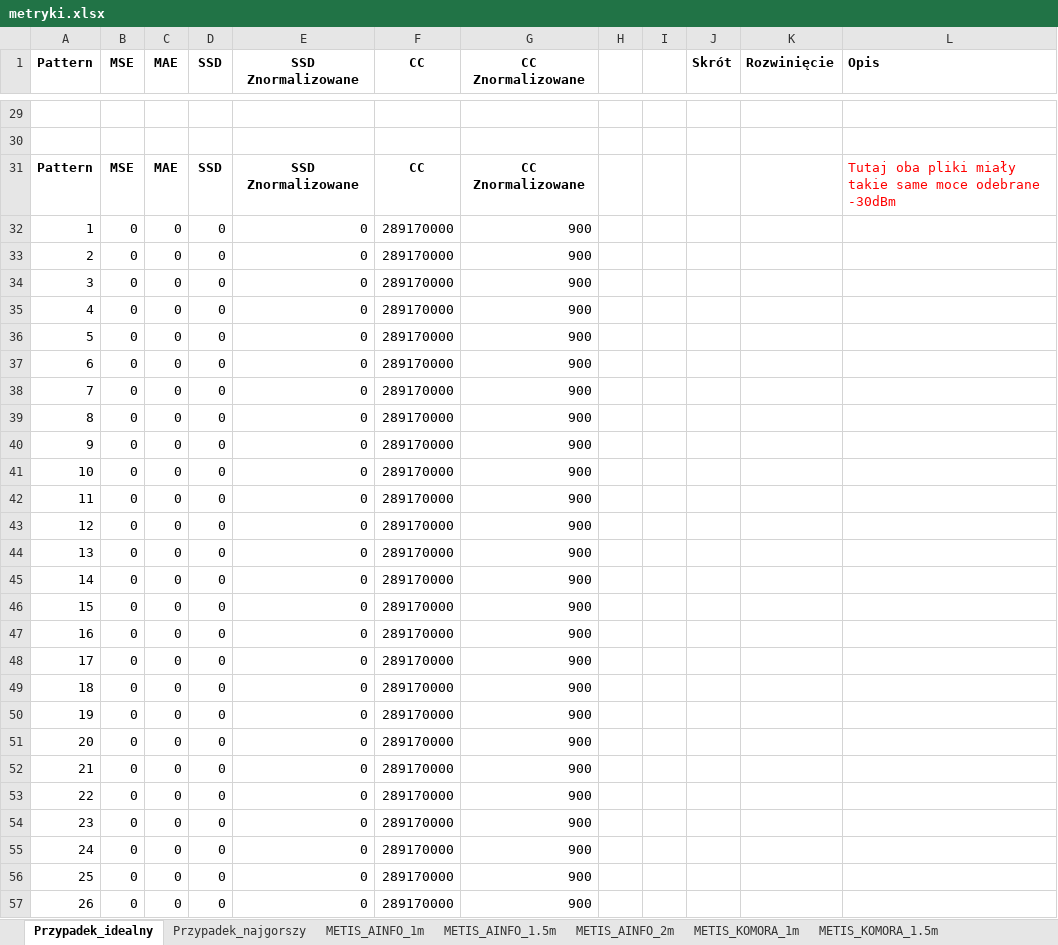
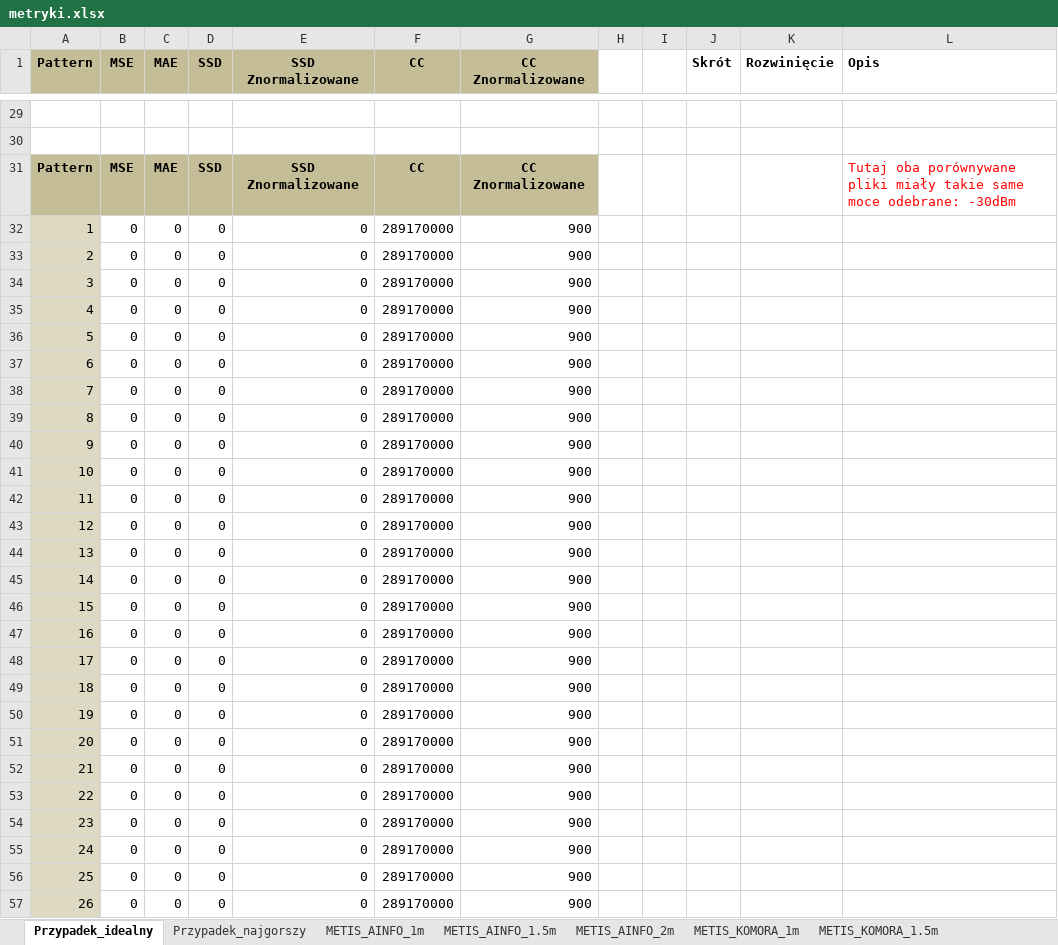
Before and after one commit to RISurfaces/Python_RIS, an Excel workbook: metryki_porownywanie/metryki.xlsx, sheet Przypadek_idealny, drawn as a sheet; only a part is shown, gaps mark what is left out; values as stored, in another font and other column widths than the file's, no borders; charts and pictures not drawn; the diff covers the shown part only; the diff names each change by its address in the sheet, - before the commit and + after, or states it on an @@ line.

```diff
--- a/metryki_porownywanie/metryki.xlsx (sheet Przypadek_idealny)
+++ b/metryki_porownywanie/metryki.xlsx (sheet Przypadek_idealny)
-A1:G1 fill: none
+A1:G1 fill: #C4BD97
-A31:G31 fill: none
+A31:G31 fill: #C4BD97
-L31 (Opis): Tutaj oba pliki miały takie same moce odebrane -30dBm
+L31 (Opis): Tutaj oba porównywane pliki miały takie same moce odebrane: -30dBm
-A32:A57 fill: none
+A32:A57 fill: #DDD9C3
```
Also changed, not shown: 1 edited cell and cell formats elsewhere in this sheet, sheet Przypadek_najgorszy, sheet METIS_KOMORA_1m, sheet METIS_KOMORA_1.5m, sheet METIS_AINFO_1.5m, sheet METIS_AINFO_2m, sheet METIS_KOMORA_2m, 1 more sheet, charts or pictures.
